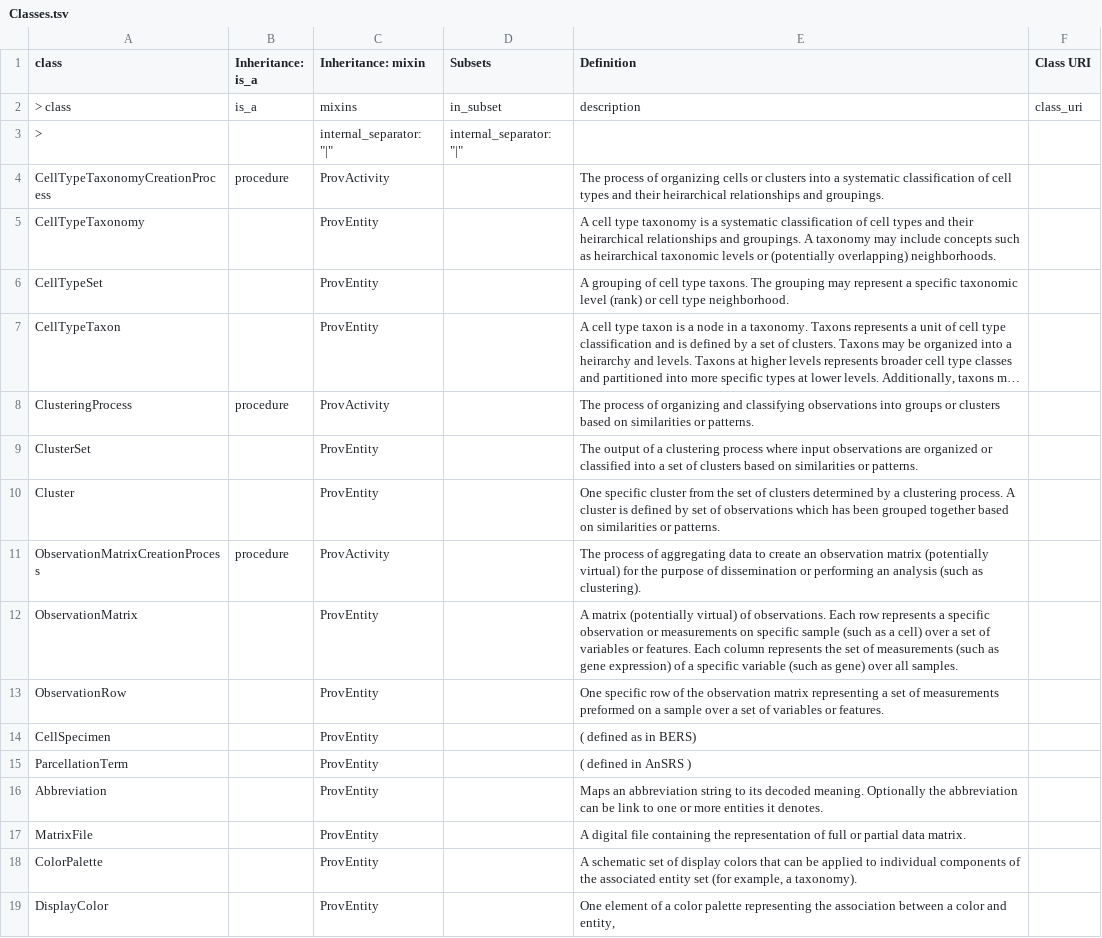
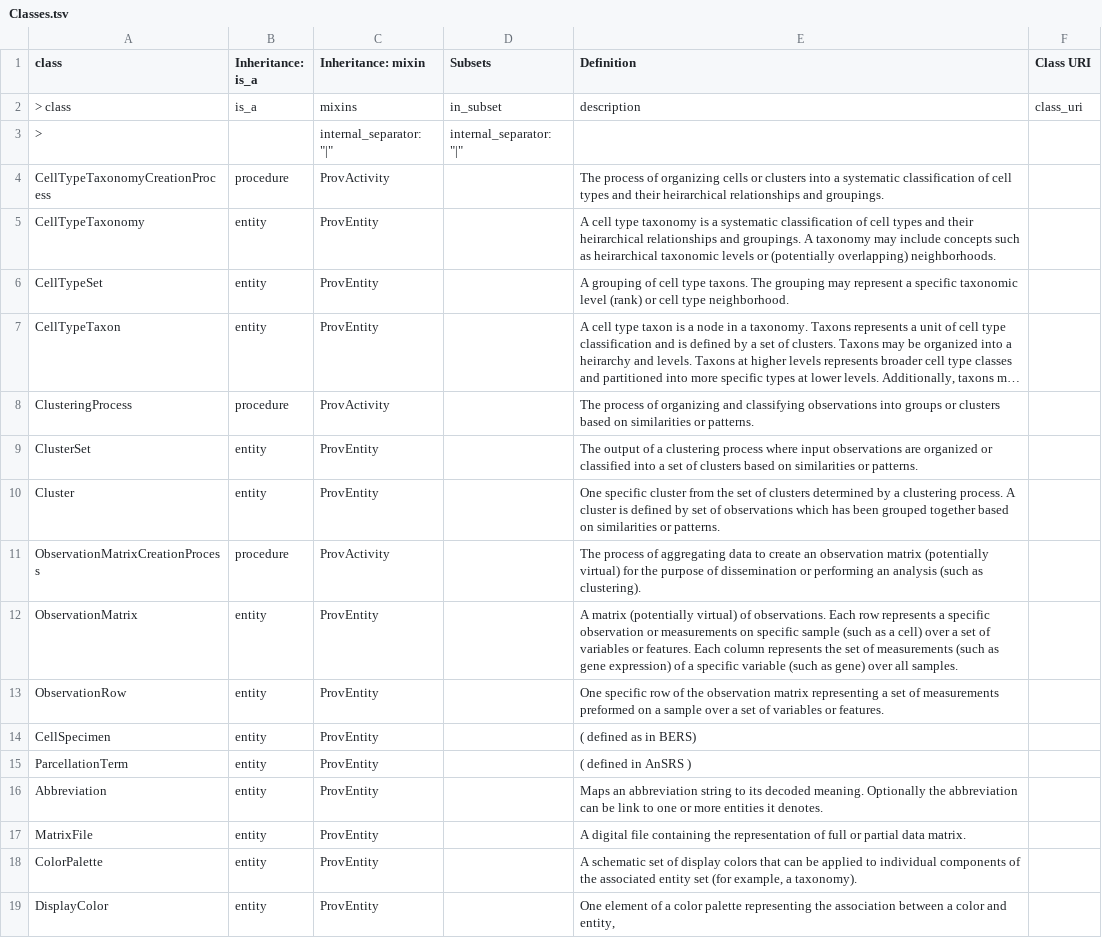
Before and after one commit to brain-bican/models, a TSV file: linkml-schema/source_bke_taxonomy/gsheet_output/Classes.tsv, drawn as a sheet; long unchanged cells end in …; the diff names each change by its address in the sheet, - before the commit and + after, or states it on an @@ line.

Commit message:
added 'is_a:entity' to all classes that have 'mixin:ProvEntity'

```diff
--- a/linkml-schema/source_bke_taxonomy/gsheet_output/Classes.tsv
+++ b/linkml-schema/source_bke_taxonomy/gsheet_output/Classes.tsv
-B5:B7 (Inheritance: is_a): (empty)
+B5:B7 (Inheritance: is_a): entity
-B9:B10 (Inheritance: is_a): (empty)
+B9:B10 (Inheritance: is_a): entity
-B12:B19 (Inheritance: is_a): (empty)
+B12:B19 (Inheritance: is_a): entity
```
Also changed, not shown: linkml-schema/source_bke_taxonomy/gsheet_output/Relations.tsv, 1 other file.
